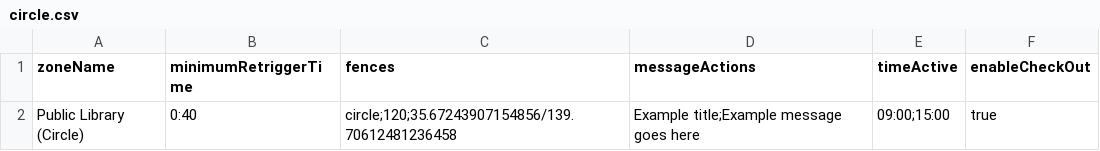
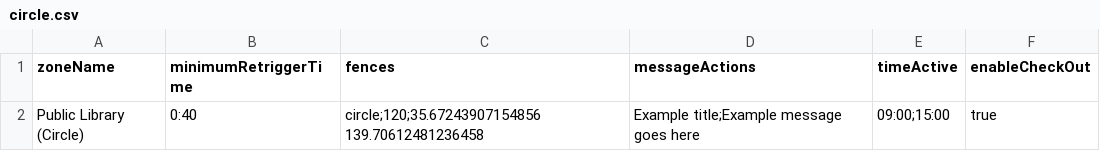
Before and after one commit to Bluedot-Innovation/Zone-Importer, a CSV file: csv/circle.csv, drawn as a sheet.

```diff
--- a/csv/circle.csv
+++ b/csv/circle.csv
@@ -1,2 +1,2 @@
 zoneName,minimumRetriggerTime,fences,messageActions,timeActive,enableCheckOut
-Public Library (Circle),0:40,circle;120;35.67243907154856/139.70612481236458,Example title;Example message goes here,09:00;15:00,true
+Public Library (Circle),0:40,circle;120;35.67243907154856 139.70612481236458,Example title;Example message goes here,09:00;15:00,true
```
Also changed, not shown: csv/geoline.csv, csv/polygon.csv, 2 other files.
